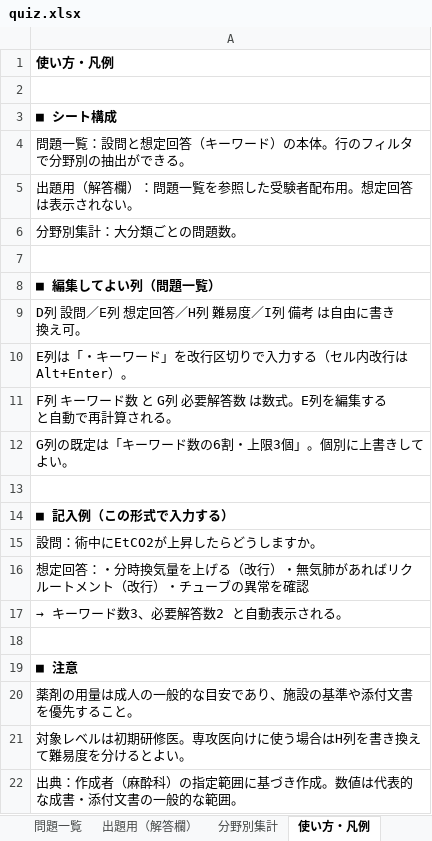
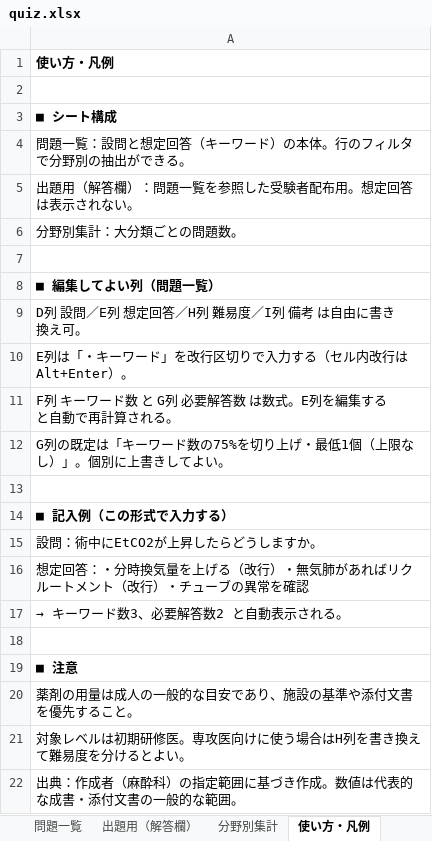
Before and after one commit to shinjiigamd-dotcom/anesthesia-quiz, an Excel workbook: quiz.xlsx, sheet 使い方・凡例, drawn as a sheet; values as stored, in another font and other column widths than the file's, no borders; the diff names each change by its address in the sheet, - before the commit and + after, or states it on an @@ line.

```diff
--- a/quiz.xlsx (sheet 使い方・凡例)
+++ b/quiz.xlsx (sheet 使い方・凡例)
-A12: G列の既定は「キーワード数の6割・上限3個」。個別に上書きしてよい。
+A12: G列の既定は「キーワード数の75%を切り上げ・最低1個（上限なし）」。個別に上書きしてよい。
```
Also changed, not shown: sheet 問題一覧, sheet 出題用（解答欄）, sheet 分野別集計, formulas that keep their value, charts or pictures.
